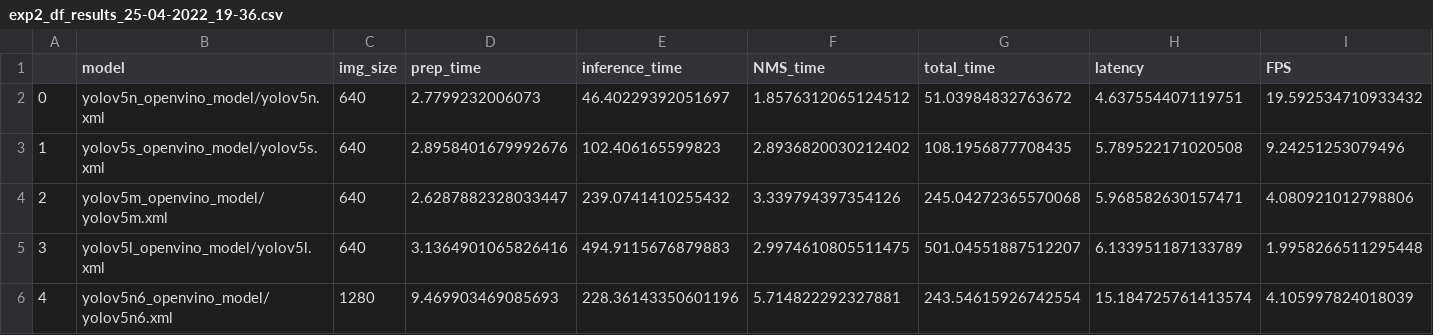
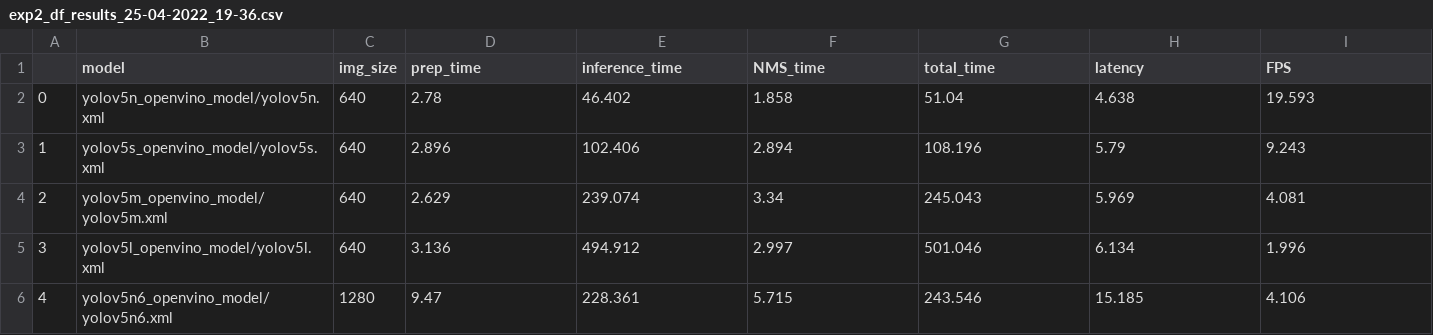
Before and after one commit to tdhooghe/yolov5, a CSV file: exp2_results/exp2_df_results_25-04-2022_19-36.csv, drawn as a sheet; only a part is shown; the diff covers the shown part only; the diff names each change by its address in the sheet, - before the commit and + after, or states it on an @@ line.

```diff
--- a/exp2_results/exp2_df_results_25-04-2022_19-36.csv
+++ b/exp2_results/exp2_df_results_25-04-2022_19-36.csv
-D2 (prep_time): 2.7799232006073
+D2 (prep_time): 2.78
-E2 (inference_time): 46.40229392051697
+E2 (inference_time): 46.402
-F2 (NMS_time): 1.8576312065124512
+F2 (NMS_time): 1.858
-G2 (total_time): 51.03984832763672
+G2 (total_time): 51.04
-H2 (latency): 4.637554407119751
+H2 (latency): 4.638
-I2 (FPS): 19.592534710933432
+I2 (FPS): 19.593
-D3 (prep_time): 2.8958401679992676
+D3 (prep_time): 2.896
-E3 (inference_time): 102.406165599823
+E3 (inference_time): 102.406
-F3 (NMS_time): 2.8936820030212402
+F3 (NMS_time): 2.894
-G3 (total_time): 108.1956877708435
+G3 (total_time): 108.196
-H3 (latency): 5.789522171020508
+H3 (latency): 5.79
-I3 (FPS): 9.24251253079496
+I3 (FPS): 9.243
-D4 (prep_time): 2.6287882328033447
+D4 (prep_time): 2.629
-E4 (inference_time): 239.0741410255432
+E4 (inference_time): 239.074
-F4 (NMS_time): 3.339794397354126
+F4 (NMS_time): 3.34
-G4 (total_time): 245.04272365570068
+G4 (total_time): 245.043
-H4 (latency): 5.968582630157471
+H4 (latency): 5.969
-I4 (FPS): 4.080921012798806
+I4 (FPS): 4.081
-D5 (prep_time): 3.1364901065826416
+D5 (prep_time): 3.136
-E5 (inference_time): 494.9115676879883
+E5 (inference_time): 494.912
-F5 (NMS_time): 2.9974610805511475
+F5 (NMS_time): 2.997
-G5 (total_time): 501.04551887512207
+G5 (total_time): 501.046
-H5 (latency): 6.133951187133789
+H5 (latency): 6.134
-I5 (FPS): 1.9958266511295448
+I5 (FPS): 1.996
-D6 (prep_time): 9.469903469085693
+D6 (prep_time): 9.47
-E6 (inference_time): 228.36143350601196
+E6 (inference_time): 228.361
-F6 (NMS_time): 5.714822292327881
+F6 (NMS_time): 5.715
-G6 (total_time): 243.54615926742554
+G6 (total_time): 243.546
-H6 (latency): 15.184725761413574
+H6 (latency): 15.185
-I6 (FPS): 4.105997824018039
+I6 (FPS): 4.106
```
Also changed, not shown: 18 edited cells elsewhere in this file, 3 other files.
